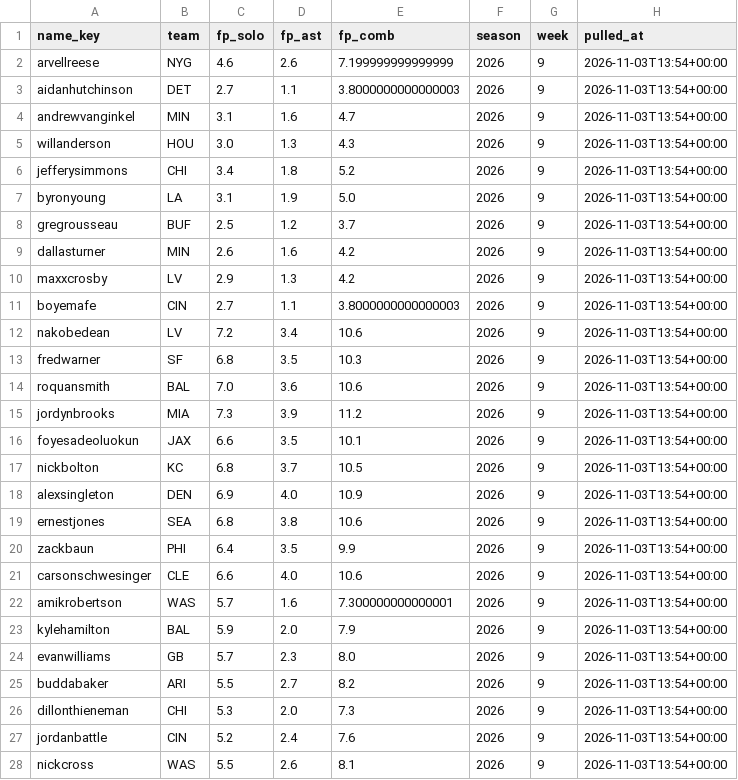
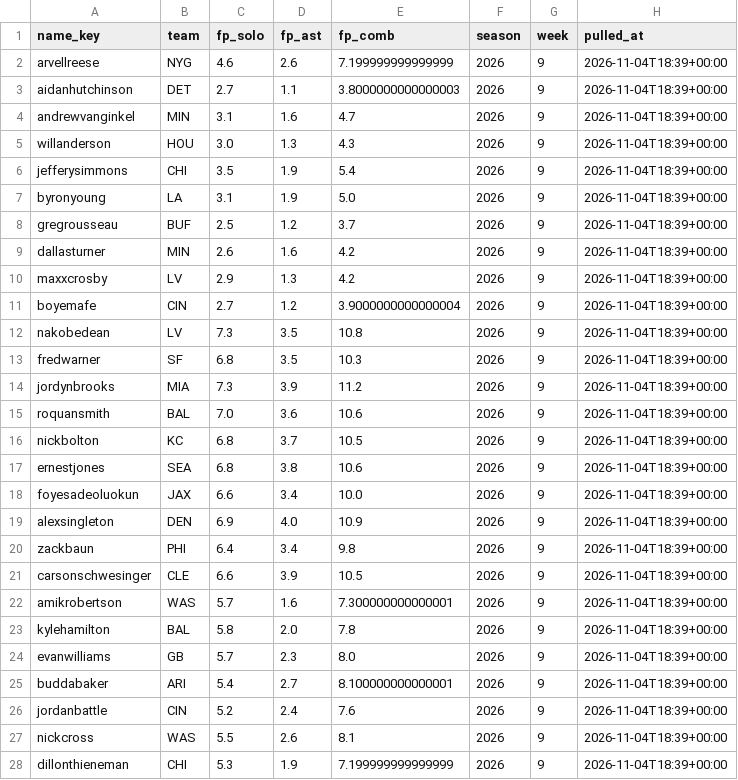
Before and after one commit to EvanDAmours/ArvellsStinkySlammerModel, a CSV file: data/consensus/fantasypros_2026_w09.csv, drawn as a sheet; only a part is shown; the diff covers the shown part only.

```diff
--- a/data/consensus/fantasypros_2026_w09.csv
+++ b/data/consensus/fantasypros_2026_w09.csv
@@ -1,28 +1,28 @@
 name_key,team,fp_solo,fp_ast,fp_comb,season,week,pulled_at
-arvellreese,NYG,4.6,2.6,7.199999999999999,2026,9,2026-11-03T13:54+00:00
-aidanhutchinson,DET,2.7,1.1,3.8000000000000003,2026,9,2026-11-03T13:54+00:00
-andrewvanginkel,MIN,3.1,1.6,4.7,2026,9,2026-11-03T13:54+00:00
-willanderson,HOU,3.0,1.3,4.3,2026,9,2026-11-03T13:54+00:00
-jefferysimmons,CHI,3.4,1.8,5.2,2026,9,2026-11-03T13:54+00:00
-byronyoung,LA,3.1,1.9,5.0,2026,9,2026-11-03T13:54+00:00
-gregrousseau,BUF,2.5,1.2,3.7,2026,9,2026-11-03T13:54+00:00
-dallasturner,MIN,2.6,1.6,4.2,2026,9,2026-11-03T13:54+00:00
-maxxcrosby,LV,2.9,1.3,4.2,2026,9,2026-11-03T13:54+00:00
-boyemafe,CIN,2.7,1.1,3.8000000000000003,2026,9,2026-11-03T13:54+00:00
-nakobedean,LV,7.2,3.4,10.6,2026,9,2026-11-03T13:54+00:00
-fredwarner,SF,6.8,3.5,10.3,2026,9,2026-11-03T13:54+00:00
-roquansmith,BAL,7.0,3.6,10.6,2026,9,2026-11-03T13:54+00:00
-jordynbrooks,MIA,7.3,3.9,11.2,2026,9,2026-11-03T13:54+00:00
-foyesadeoluokun,JAX,6.6,3.5,10.1,2026,9,2026-11-03T13:54+00:00
-nickbolton,KC,6.8,3.7,10.5,2026,9,2026-11-03T13:54+00:00
-alexsingleton,DEN,6.9,4.0,10.9,2026,9,2026-11-03T13:54+00:00
-ernestjones,SEA,6.8,3.8,10.6,2026,9,2026-11-03T13:54+00:00
-zackbaun,PHI,6.4,3.5,9.9,2026,9,2026-11-03T13:54+00:00
-carsonschwesinger,CLE,6.6,4.0,10.6,2026,9,2026-11-03T13:54+00:00
-amikrobertson,WAS,5.7,1.6,7.300000000000001,2026,9,2026-11-03T13:54+00:00
-kylehamilton,BAL,5.9,2.0,7.9,2026,9,2026-11-03T13:54+00:00
-evanwilliams,GB,5.7,2.3,8.0,2026,9,2026-11-03T13:54+00:00
-buddabaker,ARI,5.5,2.7,8.2,2026,9,2026-11-03T13:54+00:00
-dillonthieneman,CHI,5.3,2.0,7.3,2026,9,2026-11-03T13:54+00:00
-jordanbattle,CIN,5.2,2.4,7.6,2026,9,2026-11-03T13:54+00:00
-nickcross,WAS,5.5,2.6,8.1,2026,9,2026-11-03T13:54+00:00
+arvellreese,NYG,4.6,2.6,7.199999999999999,2026,9,2026-11-04T18:39+00:00
+aidanhutchinson,DET,2.7,1.1,3.8000000000000003,2026,9,2026-11-04T18:39+00:00
+andrewvanginkel,MIN,3.1,1.6,4.7,2026,9,2026-11-04T18:39+00:00
+willanderson,HOU,3.0,1.3,4.3,2026,9,2026-11-04T18:39+00:00
+jefferysimmons,CHI,3.5,1.9,5.4,2026,9,2026-11-04T18:39+00:00
+byronyoung,LA,3.1,1.9,5.0,2026,9,2026-11-04T18:39+00:00
+gregrousseau,BUF,2.5,1.2,3.7,2026,9,2026-11-04T18:39+00:00
+dallasturner,MIN,2.6,1.6,4.2,2026,9,2026-11-04T18:39+00:00
+maxxcrosby,LV,2.9,1.3,4.2,2026,9,2026-11-04T18:39+00:00
+boyemafe,CIN,2.7,1.2,3.9000000000000004,2026,9,2026-11-04T18:39+00:00
+nakobedean,LV,7.3,3.5,10.8,2026,9,2026-11-04T18:39+00:00
+fredwarner,SF,6.8,3.5,10.3,2026,9,2026-11-04T18:39+00:00
+jordynbrooks,MIA,7.3,3.9,11.2,2026,9,2026-11-04T18:39+00:00
+roquansmith,BAL,7.0,3.6,10.6,2026,9,2026-11-04T18:39+00:00
+nickbolton,KC,6.8,3.7,10.5,2026,9,2026-11-04T18:39+00:00
+ernestjones,SEA,6.8,3.8,10.6,2026,9,2026-11-04T18:39+00:00
+foyesadeoluokun,JAX,6.6,3.4,10.0,2026,9,2026-11-04T18:39+00:00
+alexsingleton,DEN,6.9,4.0,10.9,2026,9,2026-11-04T18:39+00:00
+zackbaun,PHI,6.4,3.4,9.8,2026,9,2026-11-04T18:39+00:00
+carsonschwesinger,CLE,6.6,3.9,10.5,2026,9,2026-11-04T18:39+00:00
+amikrobertson,WAS,5.7,1.6,7.300000000000001,2026,9,2026-11-04T18:39+00:00
+kylehamilton,BAL,5.8,2.0,7.8,2026,9,2026-11-04T18:39+00:00
+evanwilliams,GB,5.7,2.3,8.0,2026,9,2026-11-04T18:39+00:00
+buddabaker,ARI,5.4,2.7,8.100000000000001,2026,9,2026-11-04T18:39+00:00
+jordanbattle,CIN,5.2,2.4,7.6,2026,9,2026-11-04T18:39+00:00
+nickcross,WAS,5.5,2.6,8.1,2026,9,2026-11-04T18:39+00:00
+dillonthieneman,CHI,5.3,1.9,7.199999999999999,2026,9,2026-11-04T18:39+00:00
```
Also changed, not shown: 1 added row, 1 removed row and 2 edited cells elsewhere in this file, 15 other files.
